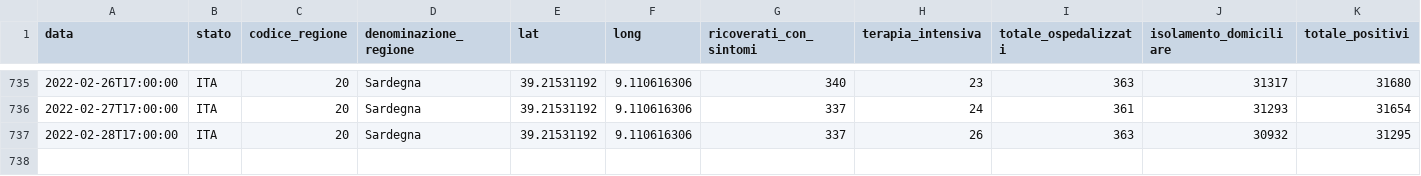
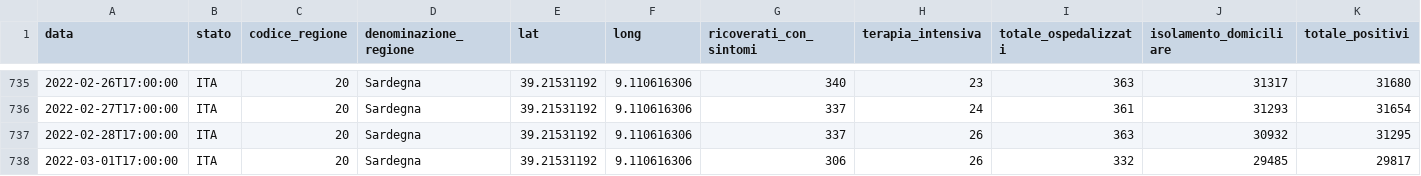
Before and after one commit to giovanniardenghi/dpc-covid-data, a CSV file: data/regioni/Sardegna.csv, drawn as a sheet; only a part is shown, gaps mark what is left out; rows hold the shown columns only; the diff names each change by its address in the sheet, - before the commit and + after, or states it on an @@ line.

```diff
--- a/data/regioni/Sardegna.csv
+++ b/data/regioni/Sardegna.csv
+row 738: 2022-03-01T17:00:00 | ITA | 20 | Sardegna | 39.21531192 | 9.110616306 | 306 | 26 | 332 | 29485 | 29817
```
Also changed, not shown: data/regioni/Campania.csv, data/regioni/Friuli Venezia Giulia.csv, 19 other files.
